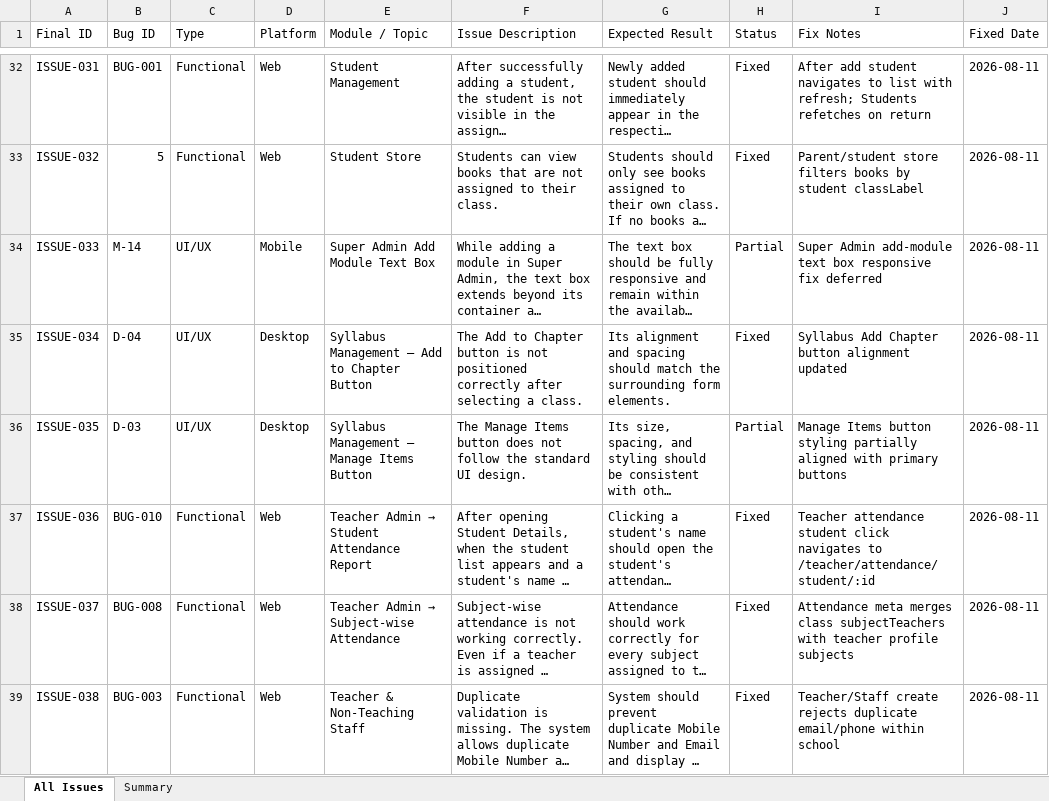
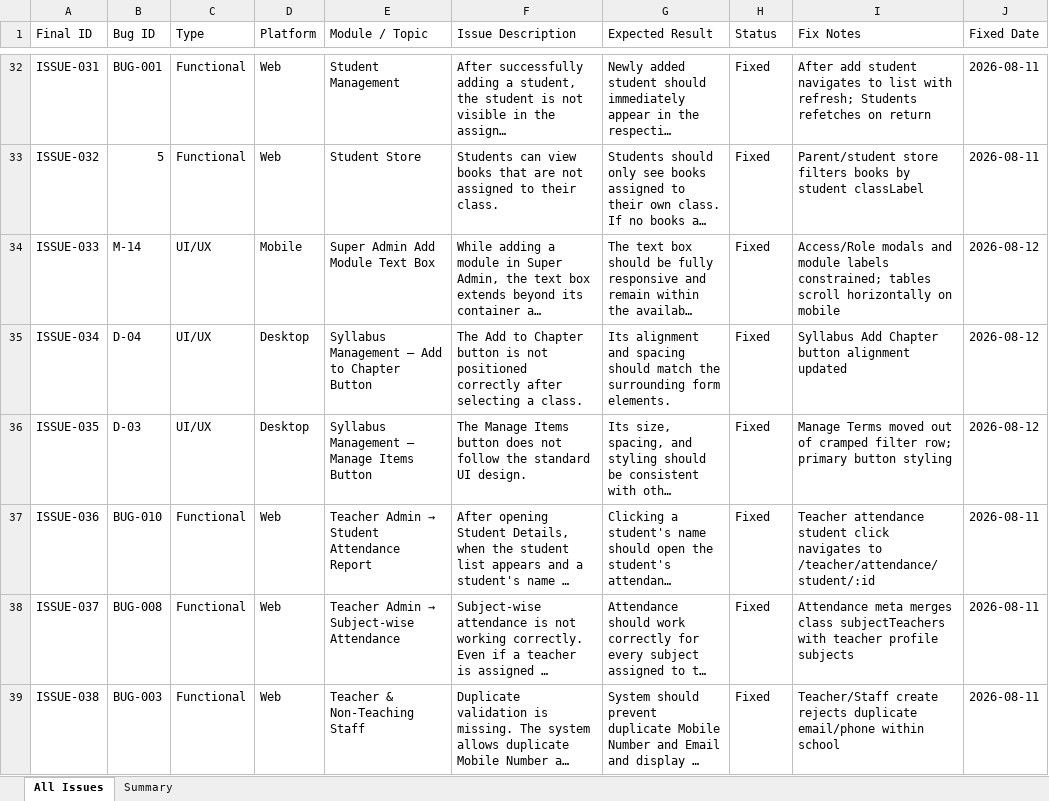
Before and after one commit to Pawan0104/Eduaitor, an Excel workbook: Docs/Final_Report_Updated.xlsx, sheet All Issues, drawn as a sheet; only a part is shown, gaps mark what is left out; long unchanged cells end in …; values as stored, in another font and other column widths than the file's, no borders; the diff covers the shown part only; the diff names each change by its address in the sheet, - before the commit and + after, or states it on an @@ line.

```diff
--- a/Docs/Final_Report_Updated.xlsx (sheet All Issues)
+++ b/Docs/Final_Report_Updated.xlsx (sheet All Issues)
-H34 (Status): Partial
+H34 (Status): Fixed
-I34 (Fix Notes): Super Admin add-module text box responsive fix deferred
+I34 (Fix Notes): Access/Role modals and module labels constrained; tables scroll horizontally on mobile
-J34:J36 (Fixed Date): 2026-08-11
+J34:J36 (Fixed Date): 2026-08-12
-H36 (Status): Partial
+H36 (Status): Fixed
-I36 (Fix Notes): Manage Items button styling partially aligned with primary buttons
+I36 (Fix Notes): Manage Terms moved out of cramped filter row; primary button styling
```
Also changed, not shown: 46 edited cells elsewhere in this sheet, sheet Summary, 30 other files.
